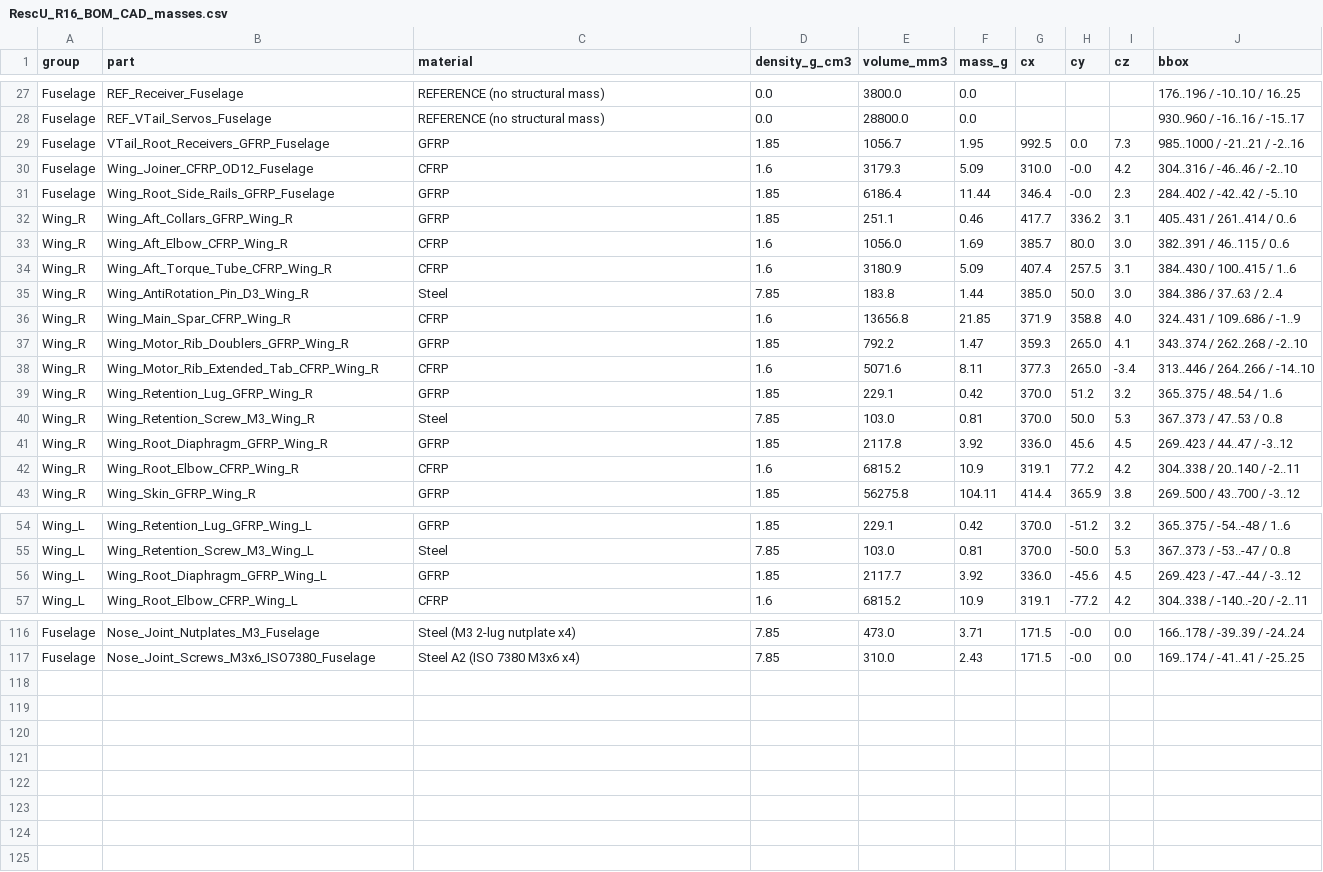
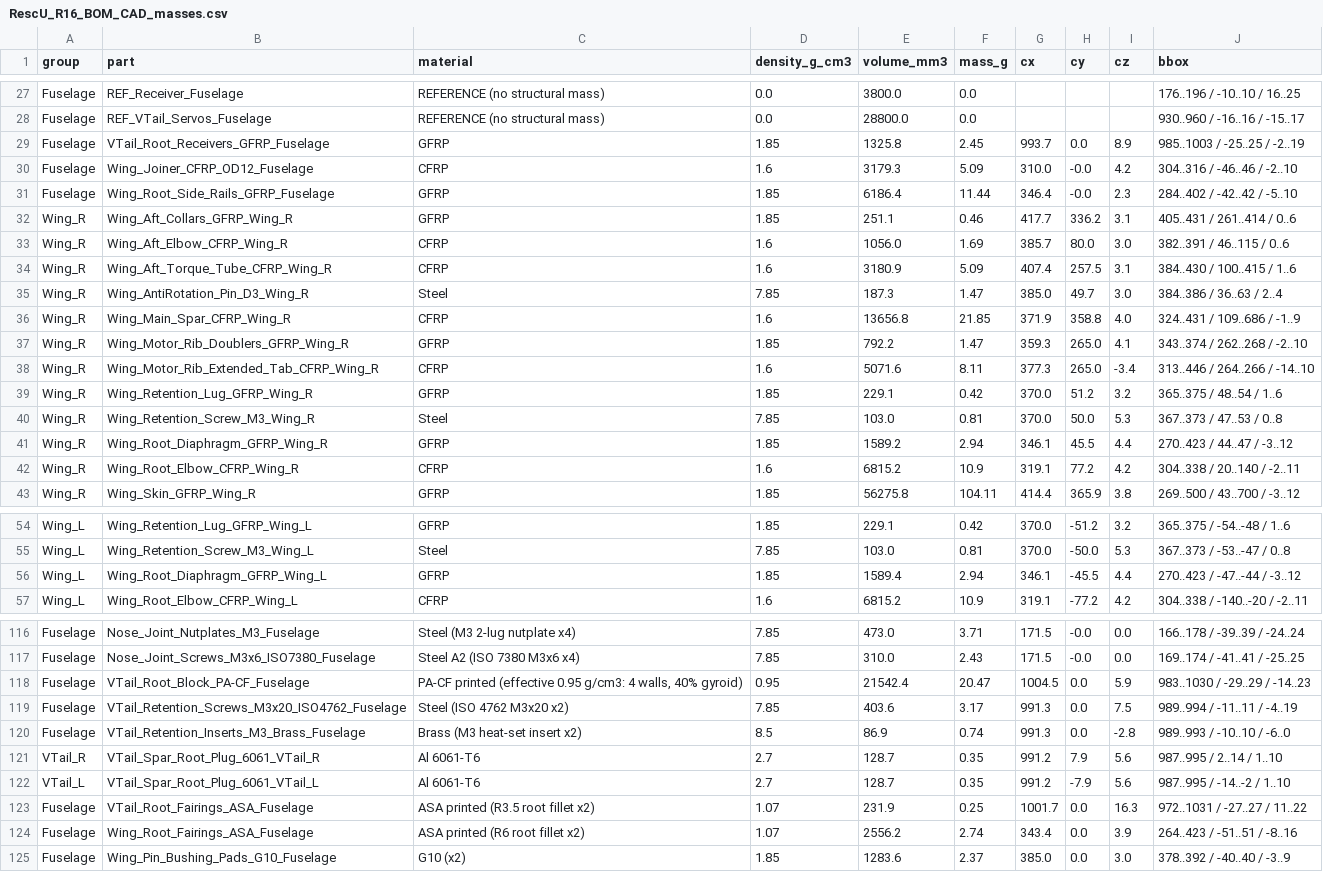
Before and after one commit to diegoargiles/rescu-structures, a CSV file: cad/r16/RescU_R16_BOM_CAD_masses.csv, drawn as a sheet; only a part is shown, gaps mark what is left out; the diff covers the shown part only.

```diff
--- a/cad/r16/RescU_R16_BOM_CAD_masses.csv
+++ b/cad/r16/RescU_R16_BOM_CAD_masses.csv
@@ -28,3 +28,3 @@ Fuselage,REF_Receiver_Fuselage,REFERENCE (no structural mass),0.0,3800.0,0.0,,,,
 Fuselage,REF_VTail_Servos_Fuselage,REFERENCE (no structural mass),0.0,28800.0,0.0,,,,930..960 / -16..16 / -15..17
-Fuselage,VTail_Root_Receivers_GFRP_Fuselage,GFRP,1.85,1056.7,1.95,992.5,0.0,7.3,985..1000 / -21..21 / -2..16
+Fuselage,VTail_Root_Receivers_GFRP_Fuselage,GFRP,1.85,1325.8,2.45,993.7,0.0,8.9,985..1003 / -25..25 / -2..19
 Fuselage,Wing_Joiner_CFRP_OD12_Fuselage,CFRP,1.6,3179.3,5.09,310.0,-0.0,4.2,304..316 / -46..46 / -2..10
@@ -34,3 +34,3 @@ Wing_R,Wing_Aft_Elbow_CFRP_Wing_R,CFRP,1.6,1056.0,1.69,385.7,80.0,3.0,382..391 /
 Wing_R,Wing_Aft_Torque_Tube_CFRP_Wing_R,CFRP,1.6,3180.9,5.09,407.4,257.5,3.1,384..430 / 100..415 / 1..6
-Wing_R,Wing_AntiRotation_Pin_D3_Wing_R,Steel,7.85,183.8,1.44,385.0,50.0,3.0,384..386 / 37..63 / 2..4
+Wing_R,Wing_AntiRotation_Pin_D3_Wing_R,Steel,7.85,187.3,1.47,385.0,49.7,3.0,384..386 / 36..63 / 2..4
 Wing_R,Wing_Main_Spar_CFRP_Wing_R,CFRP,1.6,13656.8,21.85,371.9,358.8,4.0,324..431 / 109..686 / -1..9
@@ -40,3 +40,3 @@ Wing_R,Wing_Retention_Lug_GFRP_Wing_R,GFRP,1.85,229.1,0.42,370.0,51.2,3.2,365..3
 Wing_R,Wing_Retention_Screw_M3_Wing_R,Steel,7.85,103.0,0.81,370.0,50.0,5.3,367..373 / 47..53 / 0..8
-Wing_R,Wing_Root_Diaphragm_GFRP_Wing_R,GFRP,1.85,2117.8,3.92,336.0,45.6,4.5,269..423 / 44..47 / -3..12
+Wing_R,Wing_Root_Diaphragm_GFRP_Wing_R,GFRP,1.85,1589.2,2.94,346.1,45.5,4.4,270..423 / 44..47 / -3..12
 Wing_R,Wing_Root_Elbow_CFRP_Wing_R,CFRP,1.6,6815.2,10.9,319.1,77.2,4.2,304..338 / 20..140 / -2..11
@@ -55,3 +55,3 @@ Wing_L,Wing_Retention_Lug_GFRP_Wing_L,GFRP,1.85,229.1,0.42,370.0,-51.2,3.2,365..
 Wing_L,Wing_Retention_Screw_M3_Wing_L,Steel,7.85,103.0,0.81,370.0,-50.0,5.3,367..373 / -53..-47 / 0..8
-Wing_L,Wing_Root_Diaphragm_GFRP_Wing_L,GFRP,1.85,2117.7,3.92,336.0,-45.6,4.5,269..423 / -47..-44 / -3..12
+Wing_L,Wing_Root_Diaphragm_GFRP_Wing_L,GFRP,1.85,1589.4,2.94,346.1,-45.5,4.4,270..423 / -47..-44 / -3..12
 Wing_L,Wing_Root_Elbow_CFRP_Wing_L,CFRP,1.6,6815.2,10.9,319.1,-77.2,4.2,304..338 / -140..-20 / -2..11
@@ -117 +117,9 @@ Fuselage,Nose_Joint_Nutplates_M3_Fuselage,Steel (M3 2-lug nutplate x4),7.85,473.
 Fuselage,Nose_Joint_Screws_M3x6_ISO7380_Fuselage,Steel A2 (ISO 7380 M3x6 x4),7.85,310.0,2.43,171.5,-0.0,0.0,169..174 / -41..41 / -25..25
+Fuselage,VTail_Root_Block_PA-CF_Fuselage,"PA-CF printed (effective 0.95 g/cm3: 4 walls, 40% gyroid)",0.95,21542.4,20.47,1004.5,0.0,5.9,983..1030 / -29..29 / -14..23
+Fuselage,VTail_Retention_Screws_M3x20_ISO4762_Fuselage,Steel (ISO 4762 M3x20 x2),7.85,403.6,3.17,991.3,0.0,7.5,989..994 / -11..11 / -4..19
+Fuselage,VTail_Retention_Inserts_M3_Brass_Fuselage,Brass (M3 heat-set insert x2),8.5,86.9,0.74,991.3,0.0,-2.8,989..993 / -10..10 / -6..0
+VTail_R,VTail_Spar_Root_Plug_6061_VTail_R,Al 6061-T6,2.7,128.7,0.35,991.2,7.9,5.6,987..995 / 2..14 / 1..10
+VTail_L,VTail_Spar_Root_Plug_6061_VTail_L,Al 6061-T6,2.7,128.7,0.35,991.2,-7.9,5.6,987..995 / -14..-2 / 1..10
+Fuselage,VTail_Root_Fairings_ASA_Fuselage,ASA printed (R3.5 root fillet x2),1.07,231.9,0.25,1001.7,0.0,16.3,972..1031 / -27..27 / 11..22
+Fuselage,Wing_Root_Fairings_ASA_Fuselage,ASA printed (R6 root fillet x2),1.07,2556.2,2.74,343.4,0.0,3.9,264..423 / -51..51 / -8..16
+Fuselage,Wing_Pin_Bushing_Pads_G10_Fuselage,G10 (x2),1.85,1283.6,2.37,385.0,0.0,3.0,378..392 / -40..40 / -3..9
```
Also changed, not shown: 38 edited cells elsewhere in this file, 28 other files.
